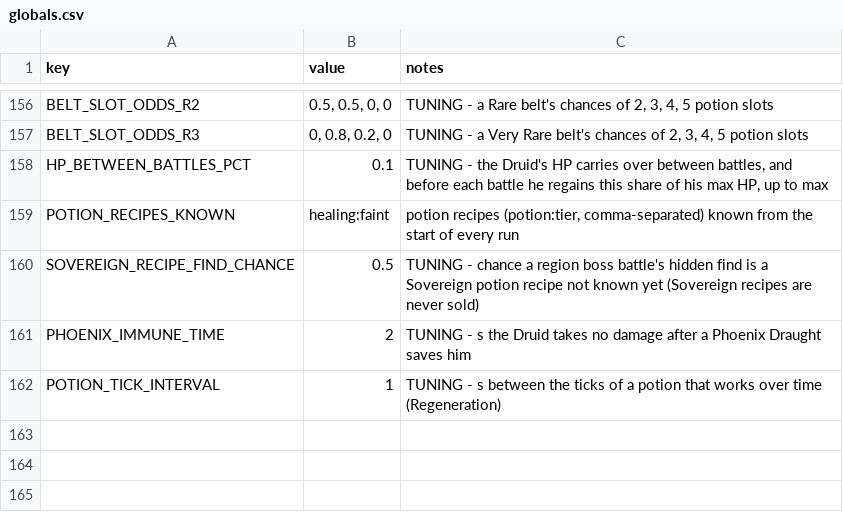
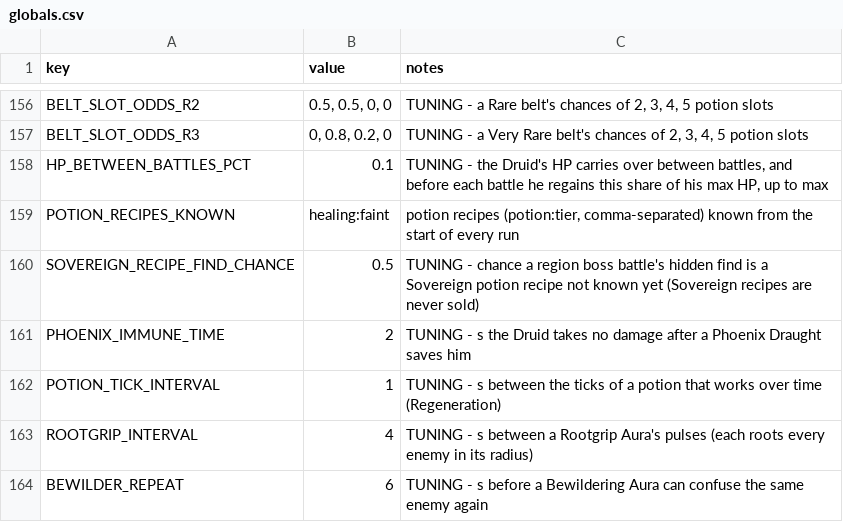
Before and after one commit to EsterMosevitzkyLis/Broceliande, a CSV file: data/globals.csv, drawn as a sheet; only a part is shown, gaps mark what is left out; the diff names each change by its address in the sheet, - before the commit and + after, or states it on an @@ line.

```diff
--- a/data/globals.csv
+++ b/data/globals.csv
+row 163: ROOTGRIP_INTERVAL | 4 | TUNING - s between a Rootgrip Aura's pulses (each roots every enemy in its radius)
+row 164: BEWILDER_REPEAT | 6 | TUNING - s before a Bewildering Aura can confuse the same enemy again
```
Also changed, not shown: 14 other files.
